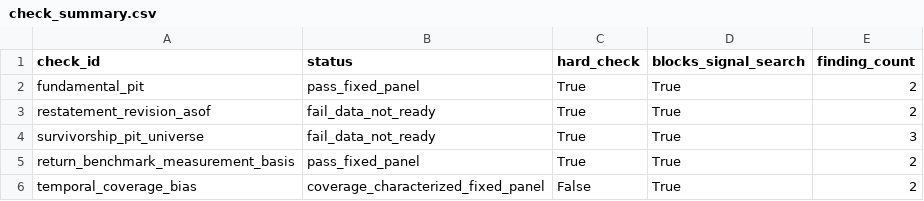
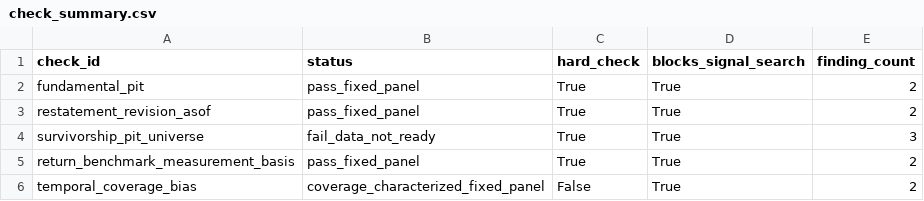
Before and after one commit to HW-gitb/Stock, a CSV file: research/results/a_long_materialized_full_period_data_integrity_audit_20260604/check_summary.csv, drawn as a sheet.

Commit message:
Resolve A-long profit_dedt duplicate blocker

```diff
--- a/research/results/a_long_materialized_full_period_data_integrity_audit_20260604/check_summary.csv
+++ b/research/results/a_long_materialized_full_period_data_integrity_audit_20260604/check_summary.csv
@@ -2,3 +2,3 @@ check_id,status,hard_check,blocks_signal_search,finding_count
 fundamental_pit,pass_fixed_panel,True,True,2
-restatement_revision_asof,fail_data_not_ready,True,True,2
+restatement_revision_asof,pass_fixed_panel,True,True,2
 survivorship_pit_universe,fail_data_not_ready,True,True,3
```
Also changed, not shown: 12 other files.
